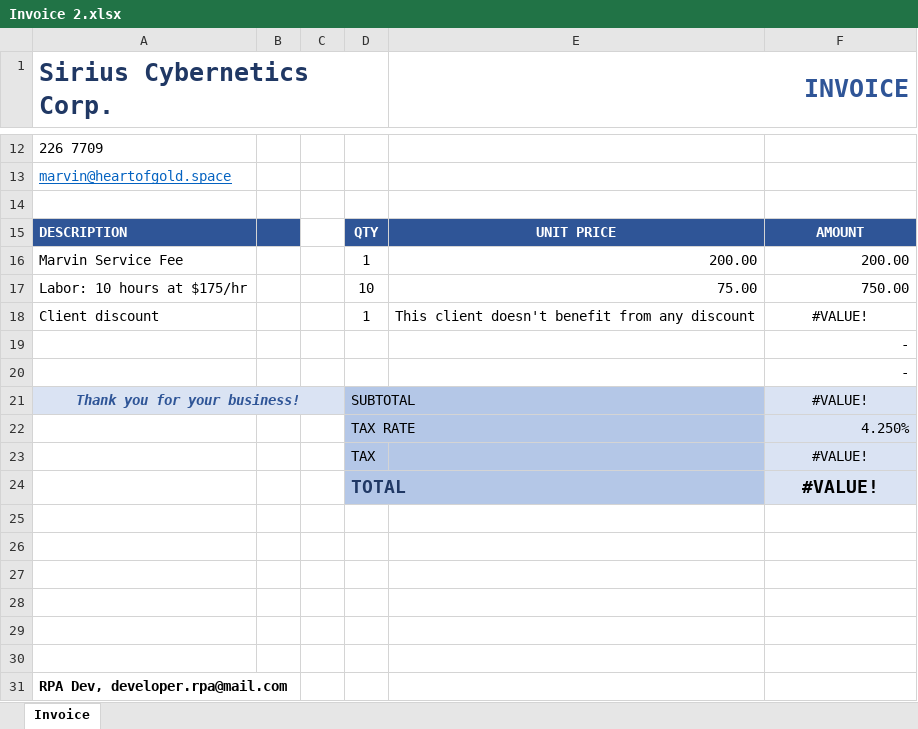
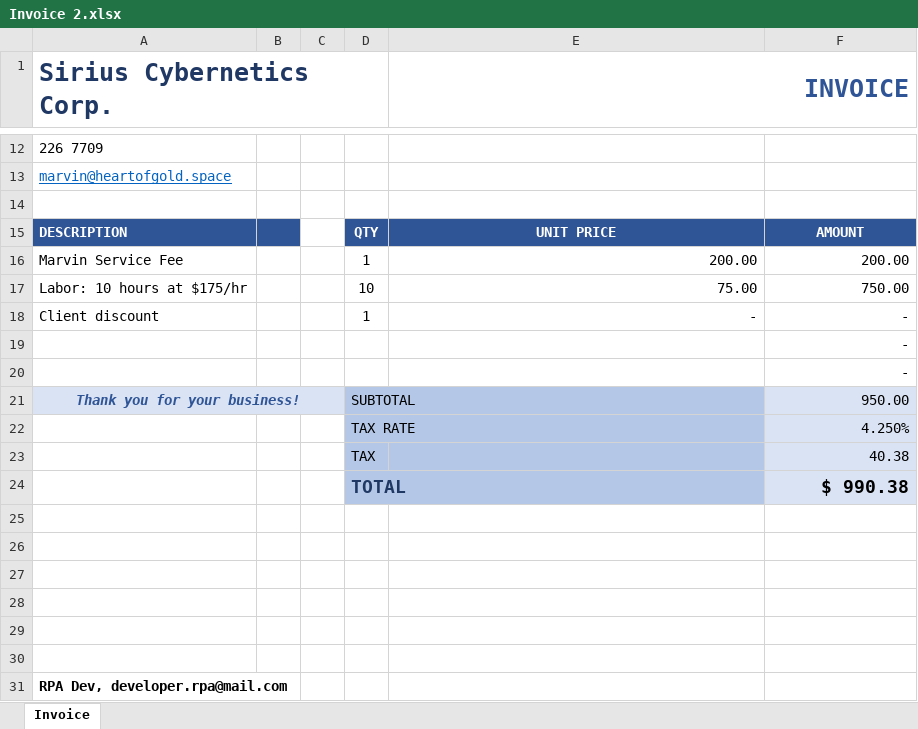
Before and after one commit to DennisPitallano/UIPathJourney, an Excel workbook: Email Automation/Invoices/Invoice 2.xlsx, sheet Invoice, drawn as a sheet; only a part is shown, gaps mark what is left out; values as stored, in another font and other column widths than the file's, no borders; the diff names each change by its address in the sheet, - before the commit and + after, or states it on an @@ line.

```diff
--- a/Email Automation/Invoices/Invoice 2.xlsx (sheet Invoice)
+++ b/Email Automation/Invoices/Invoice 2.xlsx (sheet Invoice)
-E18 (INVOICE): This client doesn't benefit from any discount
+E18 (INVOICE): -
-F18: #VALUE!
+F18: -
-F18 alignment: center
+F18 alignment: right
-F21: #VALUE!
+F21: 950.00
-F21 alignment: center
+F21 alignment: right
-F23: #VALUE!
+F23: 40.38
-F23:F24 alignment: center
+F23:F24 alignment: right
-F24: #VALUE!
+F24: $ 990.38
```
Also changed, not shown: Email Automation/Invoices/Invoice 1.xlsx, Email Automation/Invoices/Invoice 3.xlsx, 9 other files.
